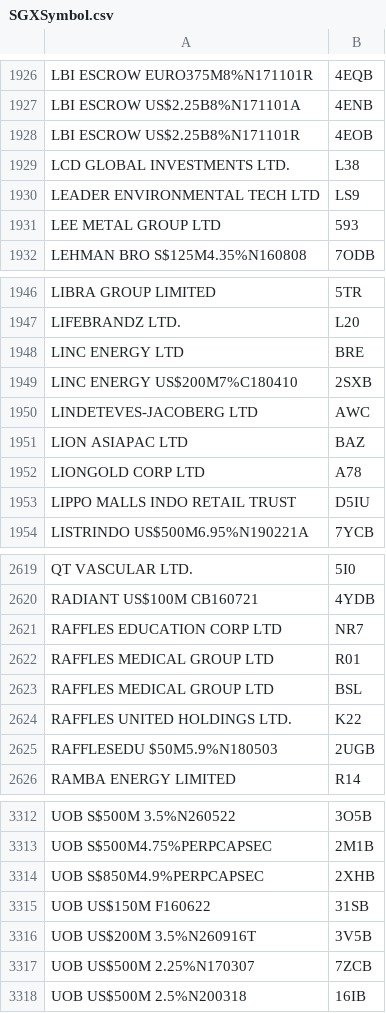
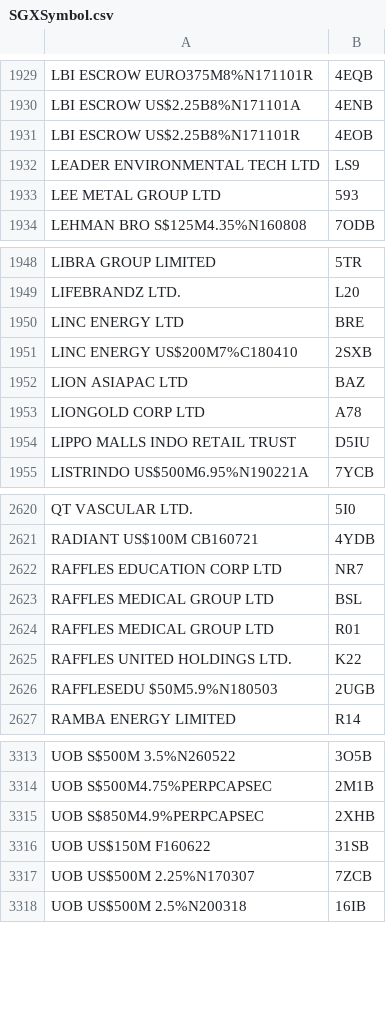
Before and after one commit to adamliu84/SGXCrawler, a CSV file: SGXSymbol.csv, drawn as a sheet; only a part is shown, gaps mark what is left out; the diff covers the shown part only.

```diff
--- a/SGXSymbol.csv
+++ b/SGXSymbol.csv
@@ -1928,3 +1931,2 @@ LBI ESCROW US$2.25B8%N171101A;4ENB
 LBI ESCROW US$2.25B8%N171101R;4EOB
-LCD GLOBAL INVESTMENTS LTD.;L38
 LEADER ENVIRONMENTAL TECH LTD;LS9
@@ -1949,3 +1951,2 @@ LINC ENERGY LTD;BRE
 LINC ENERGY US$200M7%C180410;2SXB
-LINDETEVES-JACOBERG LTD;AWC
 LION ASIAPAC LTD;BAZ
@@ -2621,4 +2622,4 @@ RADIANT US$100M CB160721;4YDB
 RAFFLES EDUCATION CORP LTD;NR7
-RAFFLES MEDICAL GROUP LTD;R01
 RAFFLES MEDICAL GROUP LTD;BSL
+RAFFLES MEDICAL GROUP LTD;R01
 RAFFLES UNITED HOLDINGS LTD.;K22
@@ -3315,3 +3316,2 @@ UOB S$850M4.9%PERPCAPSEC;2XHB
 UOB US$150M F160622;31SB
-UOB US$200M 3.5%N260916T;3V5B
 UOB US$500M 2.25%N170307;7ZCB
```
Also changed, not shown: 4 added rows and 1 removed row elsewhere in this file.
